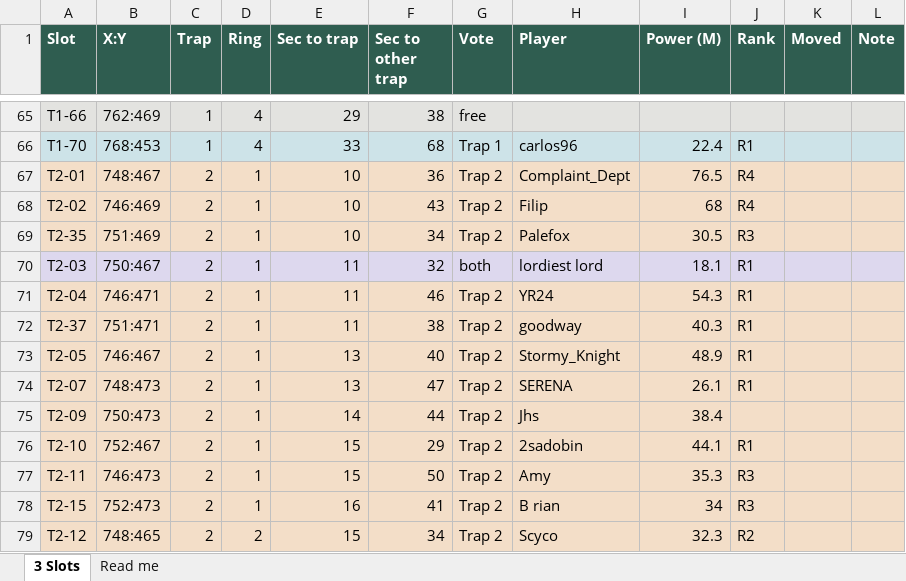
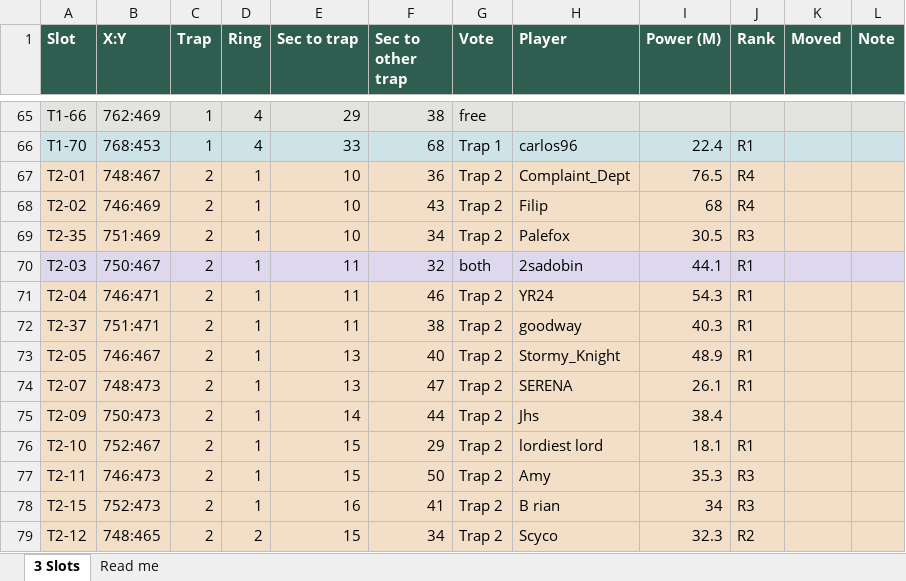
Before and after one commit to MarsmanKingshot/gld-hive-2to1, an Excel workbook: hive_workbook_design5.xlsx, sheet 3 Slots, drawn as a sheet; only a part is shown, gaps mark what is left out; values as stored, in another font and other column widths than the file's, no borders; the diff names each change by its address in the sheet, - before the commit and + after, or states it on an @@ line.

```diff
--- a/hive_workbook_design5.xlsx (sheet 3 Slots)
+++ b/hive_workbook_design5.xlsx (sheet 3 Slots)
-H70 (Player): lordiest lord
+H70 (Player): 2sadobin
-I70 (Power (M)): 18.1
+I70 (Power (M)): 44.1
-H76 (Player): 2sadobin
+H76 (Player): lordiest lord
-I76 (Power (M)): 44.1
+I76 (Power (M)): 18.1
```
Also changed, not shown: 7 other files.
